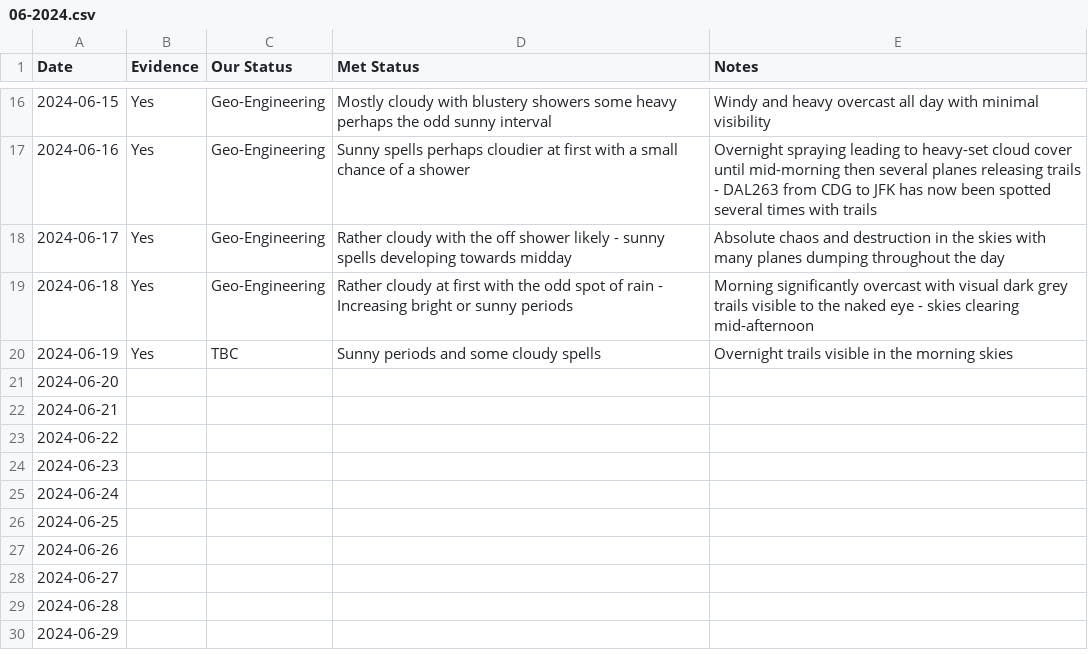
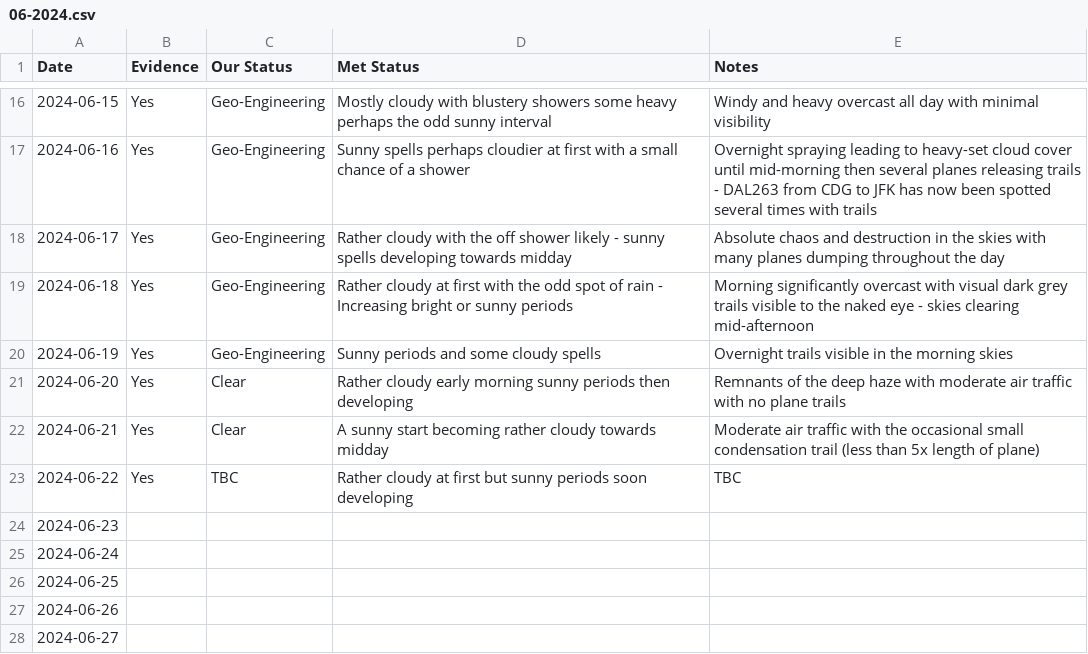
Before and after one commit to aboveje/sky-data, a CSV file: 2024/06-2024.csv, drawn as a sheet; only a part is shown, gaps mark what is left out; the shorter side is filled out with more unchanged rows.

Commit message:
Update 06-2024.csv

```diff
--- a/2024/06-2024.csv
+++ b/2024/06-2024.csv
@@ -19,6 +19,6 @@ Date,Evidence,Our Status,Met Status,Notes
 2024-06-18,Yes,Geo-Engineering,Rather cloudy at first with the odd spot of rain - Increasing bright or sunny periods,Morning significantly overcast with visual dark grey trails visible to the naked eye - skies clearing mid-afternoon
-2024-06-19,Yes,TBC,Sunny periods and some cloudy spells,Overnight trails visible in the morning skies
-2024-06-20,,,,
-2024-06-21,,,,
-2024-06-22,,,,
+2024-06-19,Yes,Geo-Engineering,Sunny periods and some cloudy spells,Overnight trails visible in the morning skies
+2024-06-20,Yes,Clear,Rather cloudy early morning sunny periods then developing,Remnants of the deep haze with moderate air traffic with no plane trails
+2024-06-21,Yes,Clear,A sunny start becoming rather cloudy towards midday,Moderate air traffic with the occasional small condensation trail (less than 5x length of plane)
+2024-06-22,Yes,TBC,Rather cloudy at first but sunny periods soon developing,TBC
 2024-06-23,,,,
```
